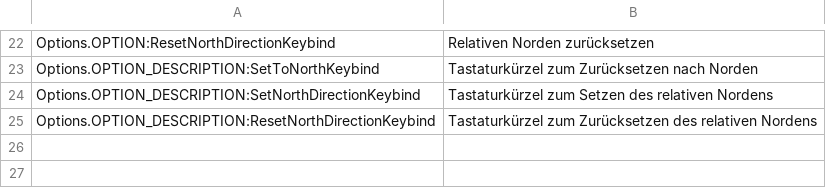
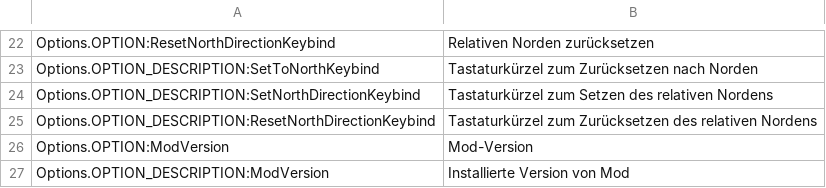
Before and after one commit to Cgameworld/Compass, a CSV file: l10n/de-DE.csv, drawn as a sheet; only a part is shown, gaps mark what is left out.

```diff
--- a/l10n/de-DE.csv
+++ b/l10n/de-DE.csv
@@ -25 +25,3 @@
 "Options.OPTION_DESCRIPTION:ResetNorthDirectionKeybind","Tastaturkürzel zum Zurücksetzen des relativen Nordens"
+"Options.OPTION:ModVersion","Mod-Version"
+"Options.OPTION_DESCRIPTION:ModVersion","Installierte Version von Mod"
```
Also changed, not shown: l10n/es-ES.csv, l10n/fr-FR.csv, 12 other files.
